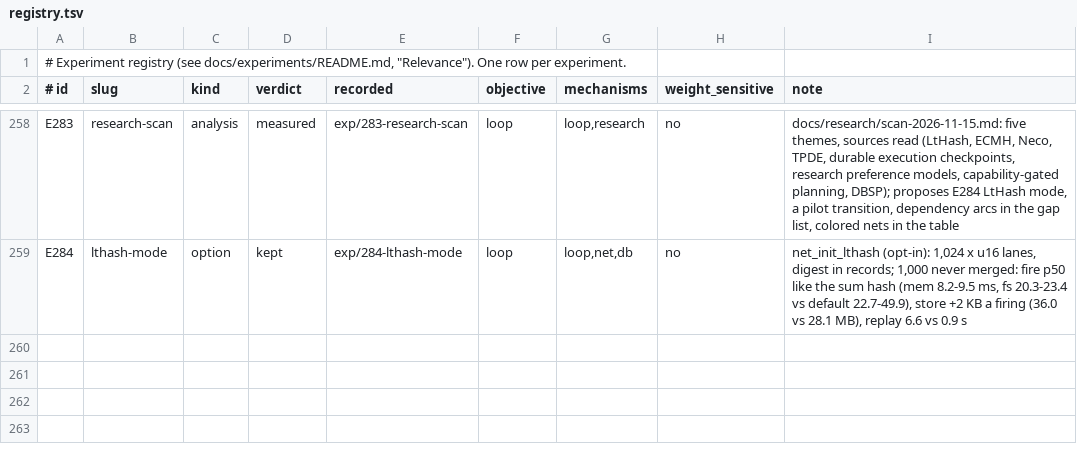
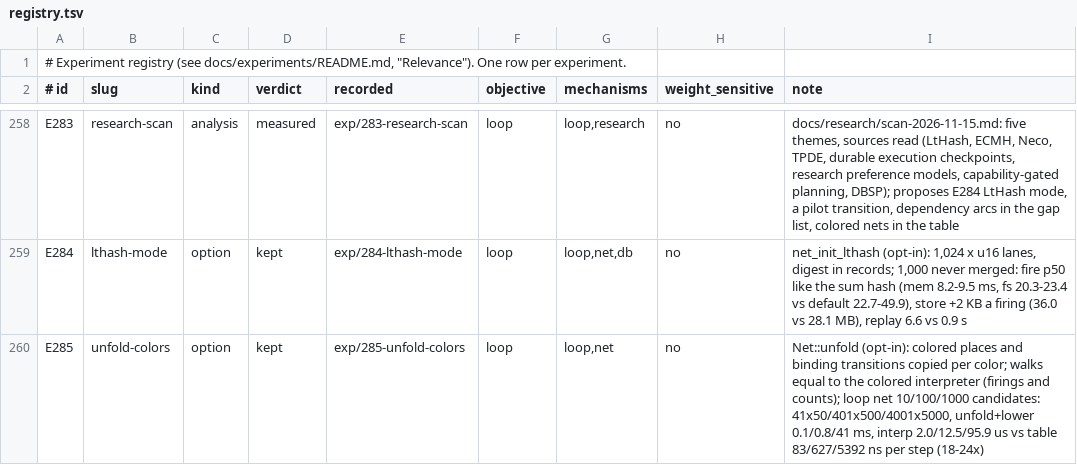
Before and after one commit to han-so1omon/ikam, a TSV file: docs/experiments/registry.tsv, drawn as a sheet; only a part is shown, gaps mark what is left out; the diff names each change by its address in the sheet, - before the commit and + after, or states it on an @@ line.

```diff
--- a/docs/experiments/registry.tsv
+++ b/docs/experiments/registry.tsv
+row 260: E285 | unfold-colors | option | kept | exp/285-unfold-colors | loop | loop,net | no | Net::unfold (opt-in): colored places and binding transitions copied per color; walks equal to the colored interpreter (firings and counts); loop net 10/100/1000 candidates: 41x50/401x500/4001x5000, unfold+lower 0.1/0.8/41 ms, interp 2.0/12.5/95.9 us vs table 83/627/5392 ns per step (18-24x)
```
Also changed, not shown: 3 other files.
